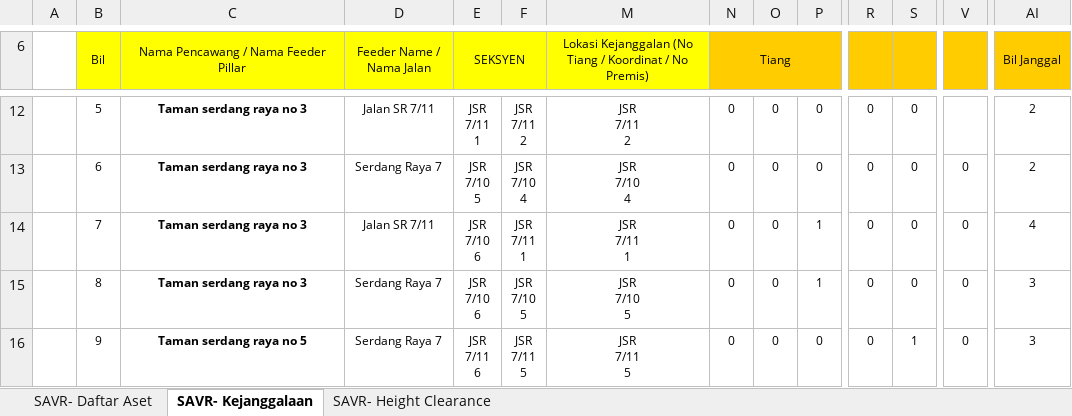
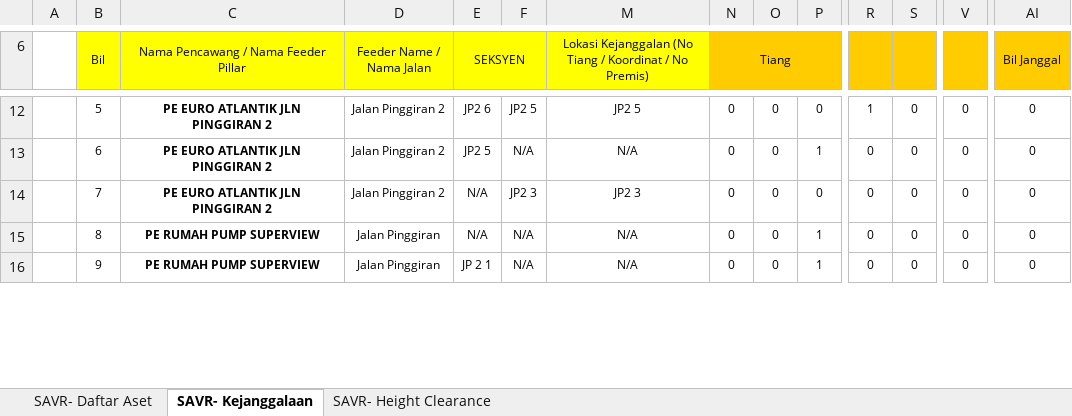
Before and after one commit to arehman5110/apks, an Excel workbook: public/assets/updated-excels/qr-tiang-talian.xlsx, sheet SAVR- Kejanggalaan, drawn as a sheet; only a part is shown, gaps mark what is left out; values as stored, in another font and other column widths than the file's, no borders; ↵ is a line break in a cell; the diff covers the shown part only; the diff names each change by its address in the sheet, - before the commit and + after, or states it on an @@ line.

```diff
--- a/public/assets/updated-excels/qr-tiang-talian.xlsx (sheet SAVR- Kejanggalaan)
+++ b/public/assets/updated-excels/qr-tiang-talian.xlsx (sheet SAVR- Kejanggalaan)
-C12:C14: Taman serdang raya no 3
+C12:C14: PE EURO ATLANTIK JLN PINGGIRAN 2
-D12 (Feeder Name / Nama Jalan): Jalan SR 7/11
+D12 (Feeder Name / Nama Jalan): Jalan Pinggiran 2
-E12 (SEKSYEN): JSR ↵ 7/11 ↵ 1
+E12 (SEKSYEN): JP2 6
-F12: JSR ↵ 7/11 ↵ 2
+F12: JP2 5
-M12: JSR ↵ 7/11 ↵ 2
+M12: JP2 5
-R12: 0
+R12: 1
-V12: (empty)
+V12: 0
-AI12:AI13 (Bil Janggal): 2
+AI12:AI13 (Bil Janggal): 0
-D13 (Feeder Name / Nama Jalan): Serdang Raya 7
+D13 (Feeder Name / Nama Jalan): Jalan Pinggiran 2
-E13 (SEKSYEN): JSR ↵ 7/10 ↵ 5
+E13 (SEKSYEN): JP2 5
-F13: JSR ↵ 7/10 ↵ 4
+F13: N/A
-M13: JSR ↵ 7/10 ↵ 4
+M13: N/A
-P13: 0
+P13: 1
-D14 (Feeder Name / Nama Jalan): Jalan SR 7/11
+D14 (Feeder Name / Nama Jalan): Jalan Pinggiran 2
-E14:E15 (SEKSYEN): JSR ↵ 7/10 ↵ 6
+E14:E15 (SEKSYEN): N/A
-F14: JSR ↵ 7/11 ↵ 1
+F14: JP2 3
-M14: JSR ↵ 7/11 ↵ 1
+M14: JP2 3
-P14: 1
+P14: 0
-AI14 (Bil Janggal): 4
+AI14 (Bil Janggal): 0
-C15: Taman serdang raya no 3
+C15: PE RUMAH PUMP SUPERVIEW
-D15:D16 (Feeder Name / Nama Jalan): Serdang Raya 7
+D15:D16 (Feeder Name / Nama Jalan): Jalan Pinggiran
-F15: JSR ↵ 7/10 ↵ 5
+F15: N/A
-M15: JSR ↵ 7/10 ↵ 5
+M15: N/A
-AI15:AI16 (Bil Janggal): 3
+AI15:AI16 (Bil Janggal): 0
-C16: Taman serdang raya no 5
+C16: PE RUMAH PUMP SUPERVIEW
-E16 (SEKSYEN): JSR ↵ 7/11 ↵ 6
+E16 (SEKSYEN): JP 2 1
-F16: JSR ↵ 7/11 ↵ 5
+F16: N/A
-M16: JSR ↵ 7/11 ↵ 5
+M16: N/A
-P16: 0
+P16: 1
-S16: 1
+S16: 0
```
Also changed, not shown: 20 added rows, 45 removed rows and 43 edited cells elsewhere in this sheet, sheet SAVR- Height Clearance, sheet SAVR- Daftar Aset, 1 other file.
